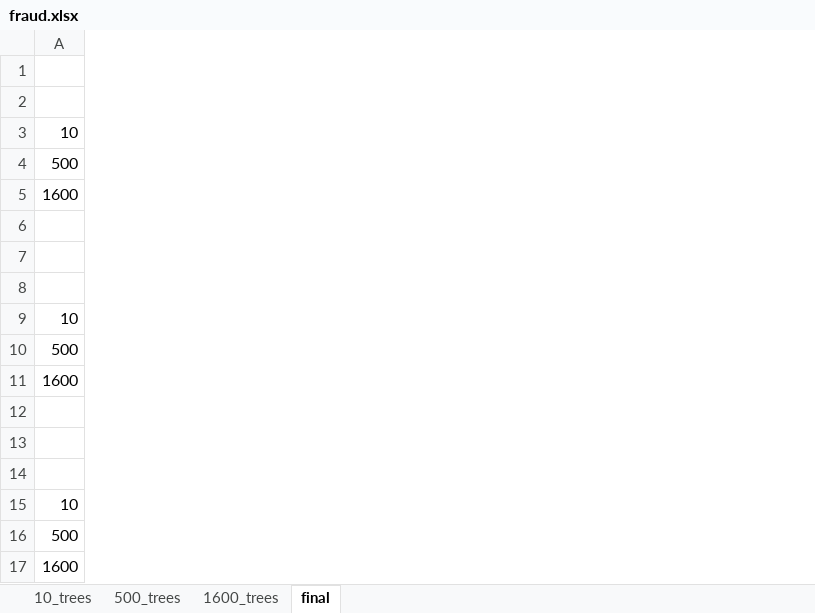
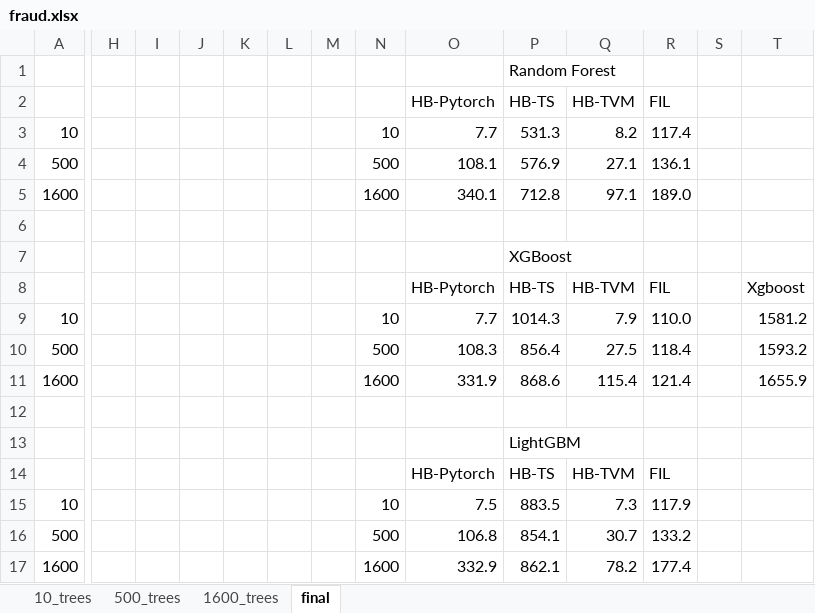
Before and after one commit to asu-cactus/netsdb, an Excel workbook: model-inference/decisionTree/experiments/gpu_results/fraud/fraud.xlsx, sheet final, drawn as a sheet; only a part is shown, gaps mark what is left out; values as stored, in another font and other column widths than the file's, no borders; charts and pictures not drawn; the diff names each change by its address in the sheet, - before the commit and + after, or states it on an @@ line.

```diff
--- a/model-inference/decisionTree/experiments/gpu_results/fraud/fraud.xlsx (sheet final)
+++ b/model-inference/decisionTree/experiments/gpu_results/fraud/fraud.xlsx (sheet final)
+column H, empty
+column I, empty
+column J, empty
+column K, empty
+column L, empty
+column M, empty
+column N, rows 3-17: 10 | 500 | 1600 |  |  |  | 10 | 500 | 1600 |  |  |  | 10 | 500 | 1600
+column O, rows 2-17: HB-Pytorch | 7.7 | 108.1 | 340.1 |  |  | HB-Pytorch | 7.7 | 108.3 | 331.9 |  |  | HB-Pytorch | 7.5 | 106.8 | 332.9
+column P, rows 1-17: Random Forest | HB-TS | 531.3 | 576.9 | 712.8 |  | XGBoost | HB-TS | 1014.3 | 856.4 | 868.6 |  | LightGBM | HB-TS | 883.5 | 854.1 | 862.1
+column Q, rows 2-17: HB-TVM | 8.2 | 27.1 | 97.1 |  |  | HB-TVM | 7.9 | 27.5 | 115.4 |  |  | HB-TVM | 7.3 | 30.7 | 78.2
+column R, rows 2-17: FIL | 117.4 | 136.1 | 189.0 |  |  | FIL | 110.0 | 118.4 | 121.4 |  |  | FIL | 117.9 | 133.2 | 177.4
+column S, empty
+column T, rows 8-11: Xgboost | 1581.2 | 1593.2 | 1655.9
```
Also changed, not shown: charts or pictures, model-inference/decisionTree/experiments/gpu_results/airline_classification/airline.xlsx, model-inference/decisionTree/experiments/gpu_results/epsilon/epsilon.xlsx, 4 other files.
